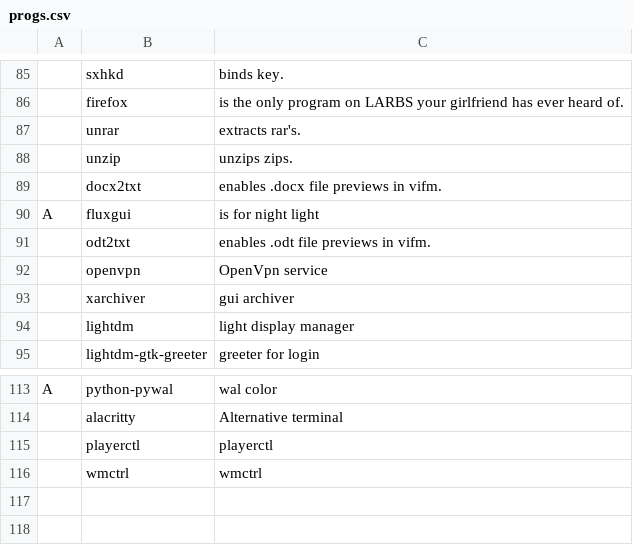
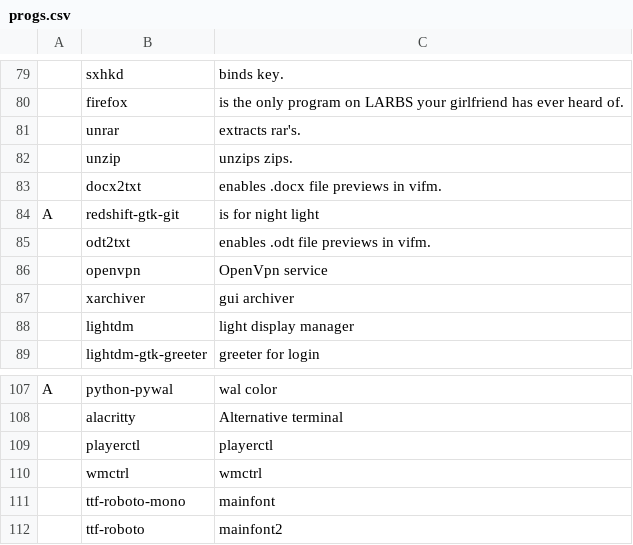
Before and after one commit to bsodloverlinuxsetup/LARBS, a CSV file: progs.csv, drawn as a sheet; only a part is shown, gaps mark what is left out; addresses are those after the commit; the diff covers the shown part only; the diff names each change by its address in the sheet, - before the commit and + after, or states it on an @@ line.

```diff
--- a/progs.csv
+++ b/progs.csv
-B84: fluxgui
+B84: redshift-gtk-git
+row 111:  | ttf-roboto-mono | mainfont
+row 112:  | ttf-roboto | mainfont2
```
Also changed, not shown: 1 added row, 7 removed rows and 4 edited cells elsewhere in this file.
